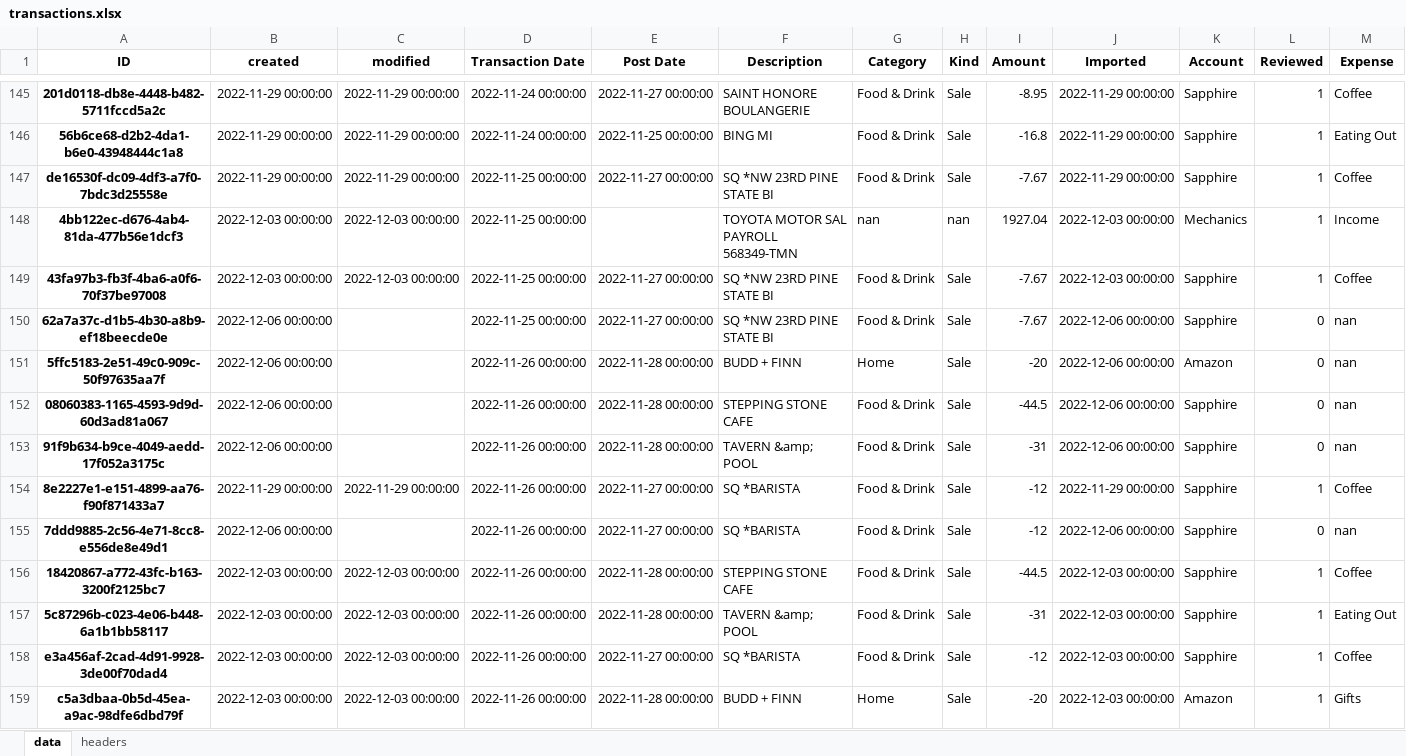
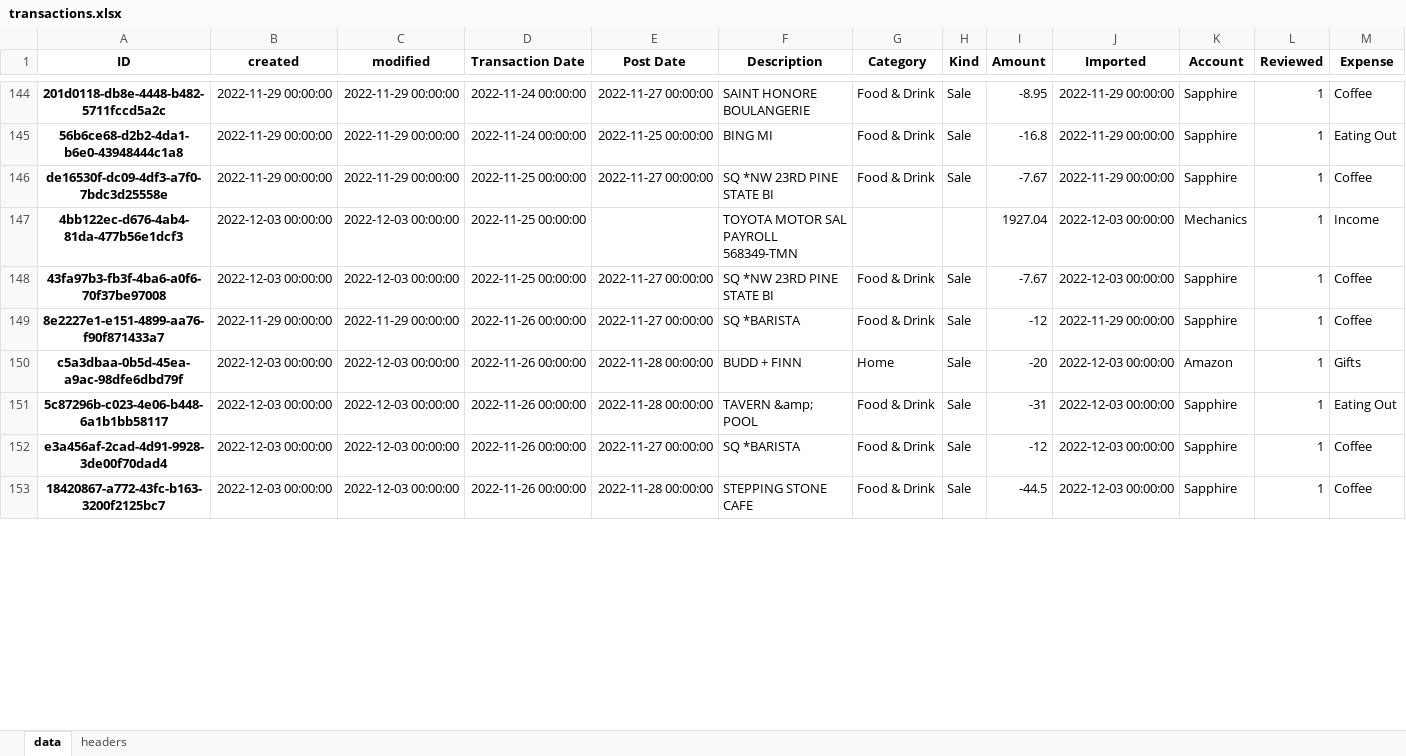
Before and after one commit to datagangstar/Nex, an Excel workbook: datasets/transactions.xlsx, sheet data, drawn as a sheet; only a part is shown, gaps mark what is left out; values as stored, in another font and other column widths than the file's, no borders; removed rows and columns are numbered as before the commit, all else as after; the diff covers the shown part only; the diff names each change by its address in the sheet, - before the commit and + after, or states it on an @@ line.

```diff
--- a/datasets/transactions.xlsx (sheet data)
+++ b/datasets/transactions.xlsx (sheet data)
-G147 (Category): nan
+G147 (Category): (empty)
-H147 (Kind): nan
+H147 (Kind): (empty)
-row 150: 62a7a37c-d1b5-4b30-a8b9-ef18beecde0e | 2022-12-06 00:00:00 |  | 2022-11-25 00:00:00 | 2022-11-27 00:00:00 | SQ *NW 23RD PINE STATE BI | Food & Drink | Sale | -7.67 | 2022-12-06 00:00:00 | Sapphire | 0 | nan
-row 151: 5ffc5183-2e51-49c0-909c-50f97635aa7f | 2022-12-06 00:00:00 |  | 2022-11-26 00:00:00 | 2022-11-28 00:00:00 | BUDD + FINN | Home | Sale | -20 | 2022-12-06 00:00:00 | Amazon | 0 | nan
-row 152: 08060383-1165-4593-9d9d-60d3ad81a067 | 2022-12-06 00:00:00 |  | 2022-11-26 00:00:00 | 2022-11-28 00:00:00 | STEPPING STONE CAFE | Food & Drink | Sale | -44.5 | 2022-12-06 00:00:00 | Sapphire | 0 | nan
-row 153: 91f9b634-b9ce-4049-aedd-17f052a3175c | 2022-12-06 00:00:00 |  | 2022-11-26 00:00:00 | 2022-11-28 00:00:00 | TAVERN &amp; POOL | Food & Drink | Sale | -31 | 2022-12-06 00:00:00 | Sapphire | 0 | nan
-row 155: 7ddd9885-2c56-4e71-8cc8-e556de8e49d1 | 2022-12-06 00:00:00 |  | 2022-11-26 00:00:00 | 2022-11-27 00:00:00 | SQ *BARISTA | Food & Drink | Sale | -12 | 2022-12-06 00:00:00 | Sapphire | 0 | nan
@@ row 159 moved to row 150: c5a3dbaa-0b5d-45ea-a9ac-98dfe6dbd79f @@
@@ row 156 moved to row 153: 18420867-a772-43fc-b163-3200f2125bc7 @@
```
Also changed, not shown: 18 added rows, 30 removed rows, 13 moved rows and 254 edited cells elsewhere in this sheet, datasets/things.xlsx, 1 other file.
